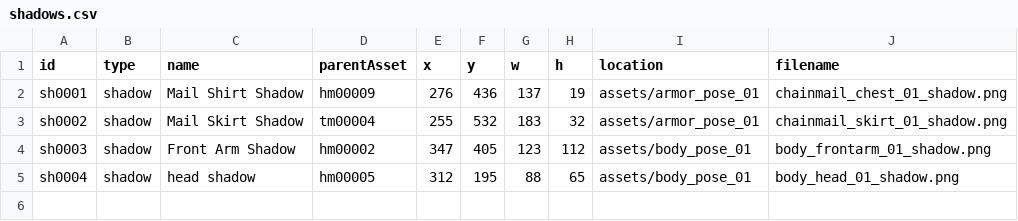
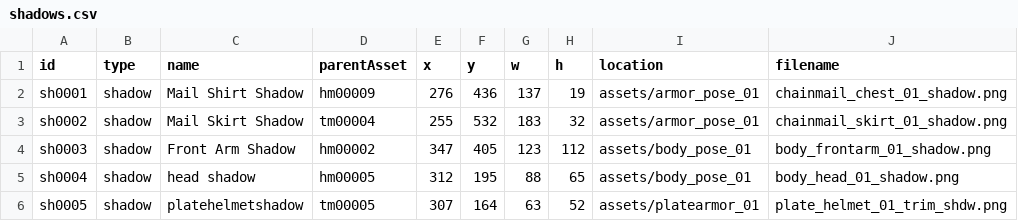
Before and after one commit to andriustheviking/fantasy-character-editor, a CSV file: csv/shadows.csv, drawn as a sheet.

```diff
--- a/csv/shadows.csv
+++ b/csv/shadows.csv
@@ -5 +5,2 @@ sh0003,shadow,Front Arm Shadow,hm00002,347,405,123,112,assets/body_pose_01,body_
 sh0004,shadow,head shadow,hm00005,312,195,88,65,assets/body_pose_01,body_head_01_shadow.png
+sh0005,shadow,platehelmetshadow,tm00005,307,164,63,52,assets/platearmor_01,plate_helmet_01_trim_shdw.png
```
Also changed, not shown: csv/asset info.csv, csv/trims.csv, 3 other files.
